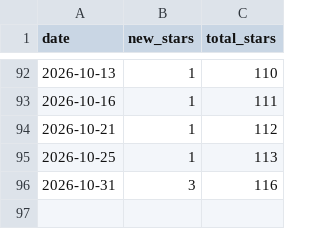
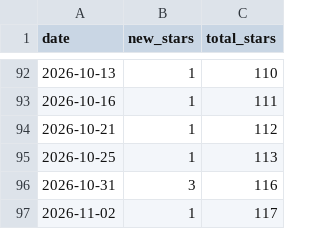
Before and after one commit to ChristianInterno/ChristianInterno, a CSV file: stars/stars.csv, drawn as a sheet; only a part is shown, gaps mark what is left out.

```diff
--- a/stars/stars.csv
+++ b/stars/stars.csv
@@ -96 +96,2 @@ date,new_stars,total_stars
 2026-10-31,3,116
+2026-11-02,1,117
```
Also changed, not shown: 2 other files.
